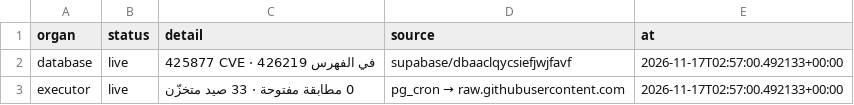
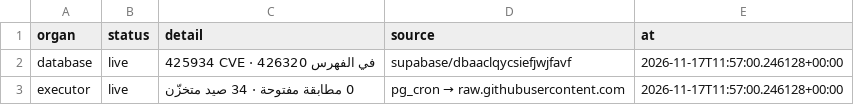
Before and after one commit to DawshaX/xFREEDOLLARHACHx, a CSV file: state/organs.csv, drawn as a sheet.

```diff
--- a/state/organs.csv
+++ b/state/organs.csv
@@ -1,3 +1,3 @@
 organ,status,detail,source,at
-database,live,425877 CVE · 426219 في الفهرس,supabase/dbaaclqycsiefjwjfavf,2026-11-17T02:57:00.492133+00:00
-executor,live,0 مطابقة مفتوحة · 33 صيد متخزّن,pg_cron → raw.githubusercontent.com,2026-11-17T02:57:00.492133+00:00
+database,live,425934 CVE · 426320 في الفهرس,supabase/dbaaclqycsiefjwjfavf,2026-11-17T11:57:00.246128+00:00
+executor,live,0 مطابقة مفتوحة · 34 صيد متخزّن,pg_cron → raw.githubusercontent.com,2026-11-17T11:57:00.246128+00:00
```
Also changed, not shown: 2 other files.
